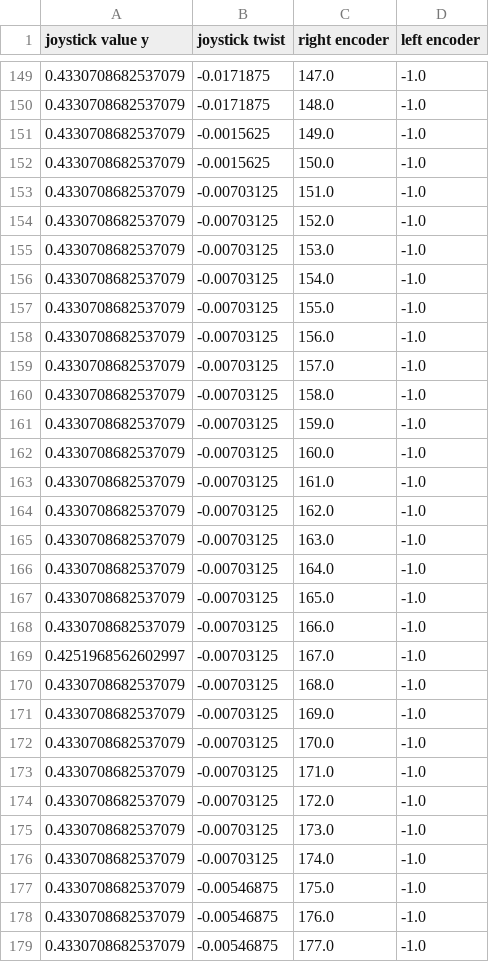
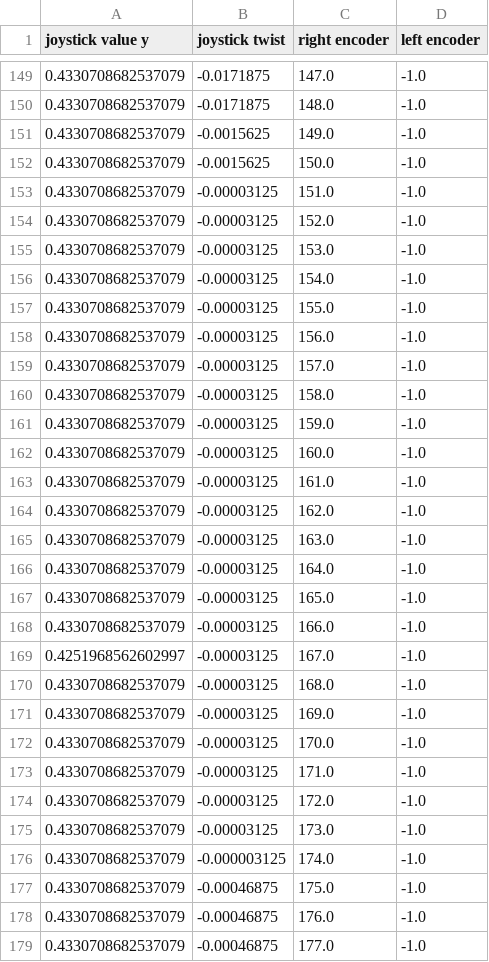
Before and after one commit to steelhawks/2022-Rapid-React-Robot, a CSV file: src/main/deploy/samibutt.csv, drawn as a sheet; only a part is shown, gaps mark what is left out; the diff covers the shown part only.

```diff
--- a/src/main/deploy/samibutt.csv
+++ b/src/main/deploy/samibutt.csv
@@ -152,28 +152,28 @@ joystick value y, joystick twist, right encoder, left encoder,
 0.4330708682537079, -0.0015625, 150.0, -1.0,
-0.4330708682537079, -0.00703125, 151.0, -1.0,
-0.4330708682537079, -0.00703125, 152.0, -1.0,
-0.4330708682537079, -0.00703125, 153.0, -1.0,
-0.4330708682537079, -0.00703125, 154.0, -1.0,
-0.4330708682537079, -0.00703125, 155.0, -1.0,
-0.4330708682537079, -0.00703125, 156.0, -1.0,
-0.4330708682537079, -0.00703125, 157.0, -1.0,
-0.4330708682537079, -0.00703125, 158.0, -1.0,
-0.4330708682537079, -0.00703125, 159.0, -1.0,
-0.4330708682537079, -0.00703125, 160.0, -1.0,
-0.4330708682537079, -0.00703125, 161.0, -1.0,
-0.4330708682537079, -0.00703125, 162.0, -1.0,
-0.4330708682537079, -0.00703125, 163.0, -1.0,
-0.4330708682537079, -0.00703125, 164.0, -1.0,
-0.4330708682537079, -0.00703125, 165.0, -1.0,
-0.4330708682537079, -0.00703125, 166.0, -1.0,
-0.4251968562602997, -0.00703125, 167.0, -1.0,
-0.4330708682537079, -0.00703125, 168.0, -1.0,
-0.4330708682537079, -0.00703125, 169.0, -1.0,
-0.4330708682537079, -0.00703125, 170.0, -1.0,
-0.4330708682537079, -0.00703125, 171.0, -1.0,
-0.4330708682537079, -0.00703125, 172.0, -1.0,
-0.4330708682537079, -0.00703125, 173.0, -1.0,
-0.4330708682537079, -0.00703125, 174.0, -1.0,
-0.4330708682537079, -0.00546875, 175.0, -1.0,
-0.4330708682537079, -0.00546875, 176.0, -1.0,
-0.4330708682537079, -0.00546875, 177.0, -1.0,
+0.4330708682537079, -0.00003125, 151.0, -1.0,
+0.4330708682537079, -0.00003125, 152.0, -1.0,
+0.4330708682537079, -0.00003125, 153.0, -1.0,
+0.4330708682537079, -0.00003125, 154.0, -1.0,
+0.4330708682537079, -0.00003125, 155.0, -1.0,
+0.4330708682537079, -0.00003125, 156.0, -1.0,
+0.4330708682537079, -0.00003125, 157.0, -1.0,
+0.4330708682537079, -0.00003125, 158.0, -1.0,
+0.4330708682537079, -0.00003125, 159.0, -1.0,
+0.4330708682537079, -0.00003125, 160.0, -1.0,
+0.4330708682537079, -0.00003125, 161.0, -1.0,
+0.4330708682537079, -0.00003125, 162.0, -1.0,
+0.4330708682537079, -0.00003125, 163.0, -1.0,
+0.4330708682537079, -0.00003125, 164.0, -1.0,
+0.4330708682537079, -0.00003125, 165.0, -1.0,
+0.4330708682537079, -0.00003125, 166.0, -1.0,
+0.4251968562602997, -0.00003125, 167.0, -1.0,
+0.4330708682537079, -0.00003125, 168.0, -1.0,
+0.4330708682537079, -0.00003125, 169.0, -1.0,
+0.4330708682537079, -0.00003125, 170.0, -1.0,
+0.4330708682537079, -0.00003125, 171.0, -1.0,
+0.4330708682537079, -0.00003125, 172.0, -1.0,
+0.4330708682537079, -0.00003125, 173.0, -1.0,
+0.4330708682537079, -0.000003125, 174.0, -1.0,
+0.4330708682537079, -0.00046875, 175.0, -1.0,
+0.4330708682537079, -0.00046875, 176.0, -1.0,
+0.4330708682537079, -0.00046875, 177.0, -1.0,
```
Also changed, not shown: 84 edited cells elsewhere in this file, 12 other files.
